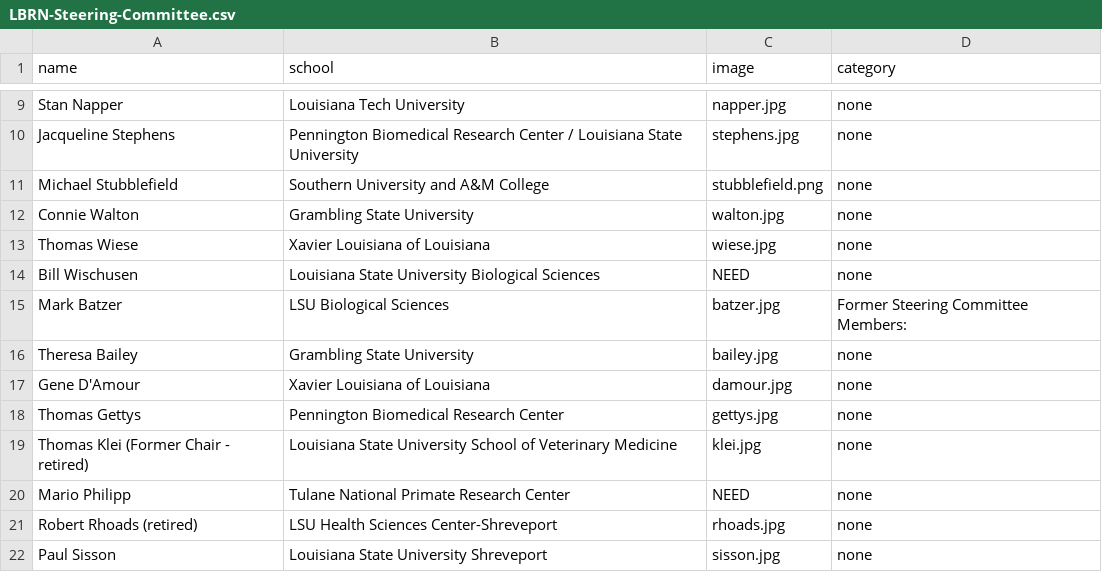
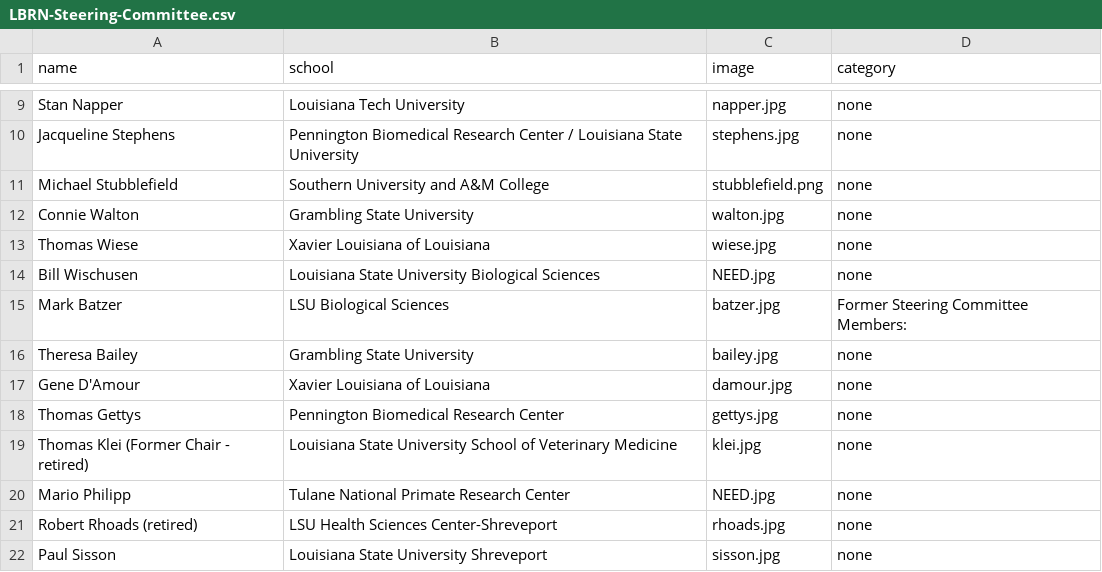
Before and after one commit to lbrn/new-jekyll-lbrn, a CSV file: _data/LBRN-Steering-Committee.csv, drawn as a sheet; only a part is shown, gaps mark what is left out.

```diff
--- a/_data/LBRN-Steering-Committee.csv
+++ b/_data/LBRN-Steering-Committee.csv
@@ -13,3 +13,3 @@ Connie Walton,Grambling State University,walton.jpg,none
 Thomas Wiese,Xavier Louisiana of Louisiana,wiese.jpg,none
-Bill Wischusen,Louisiana State University Biological Sciences,NEED,none
+Bill Wischusen,Louisiana State University Biological Sciences,NEED.jpg,none
 Mark Batzer,LSU Biological Sciences,batzer.jpg,Former Steering Committee Members:
@@ -19,3 +19,3 @@ Thomas Gettys,Pennington Biomedical Research Center,gettys.jpg,none
 Thomas Klei (Former Chair - retired),Louisiana State University School of Veterinary Medicine,klei.jpg,none
-Mario Philipp,Tulane National Primate Research Center,NEED,none
+Mario Philipp,Tulane National Primate Research Center,NEED.jpg,none
 Robert Rhoads (retired),LSU Health Sciences Center-Shreveport,rhoads.jpg,none
```
Also changed, not shown: _data/LBRN-EAC.csv, _data/previousPI.csv, 54 other files.
